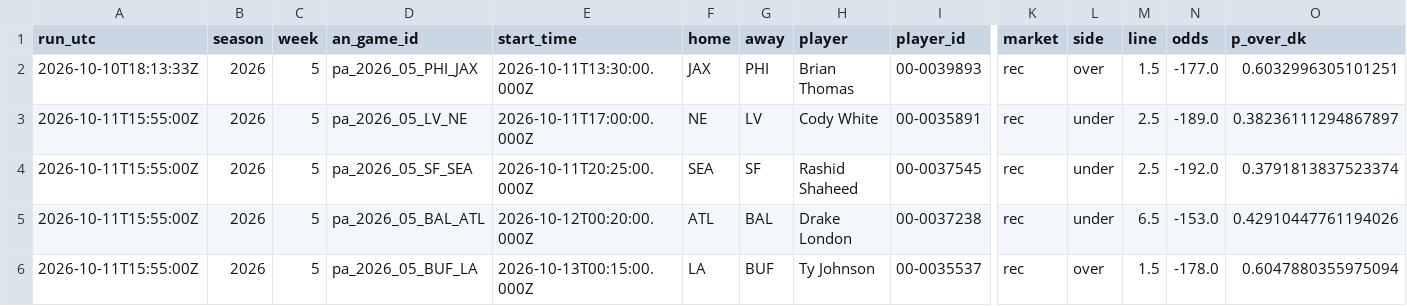
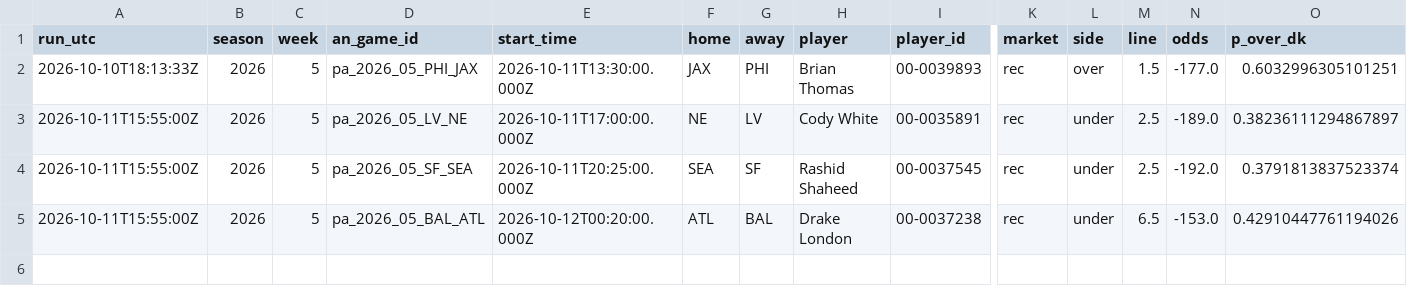
Before and after one commit to wbblanck/nfl-betting-model, a CSV file: data/live/s1pa_record_2026.csv, drawn as a sheet; only a part is shown, gaps mark what is left out; rows hold the shown columns only; the diff names each change by its address in the sheet, - before the commit and + after, or states it on an @@ line.

Commit message:
S1 live: 0 17 * * 1

```diff
--- a/data/live/s1pa_record_2026.csv
+++ b/data/live/s1pa_record_2026.csv
-row 6: 2026-10-11T15:55:00Z | 2026 | 5 | pa_2026_05_BUF_LA | 2026-10-13T00:15:00.000Z | LA | BUF | Ty Johnson | 00-0035537 | rec | over | 1.5 | -178.0 | 0.6047880355975094
```
Also changed, not shown: data/live/ats_record_2026.csv, data/live/ats_runs_2026.csv, 9 other files.
